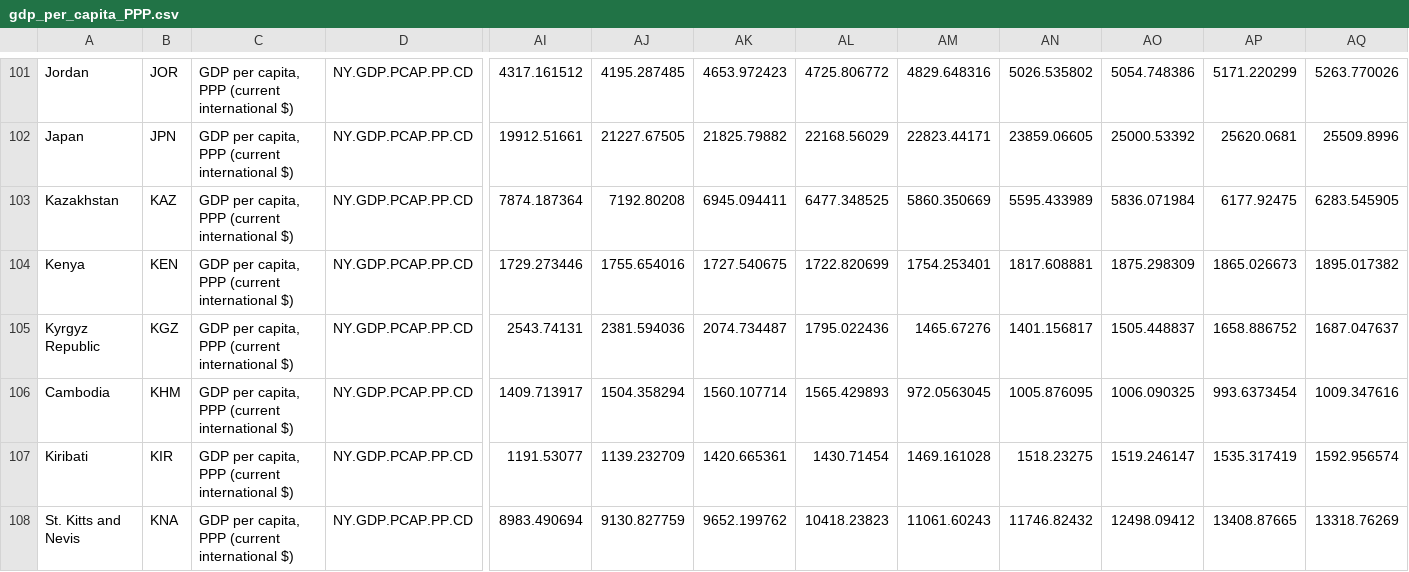
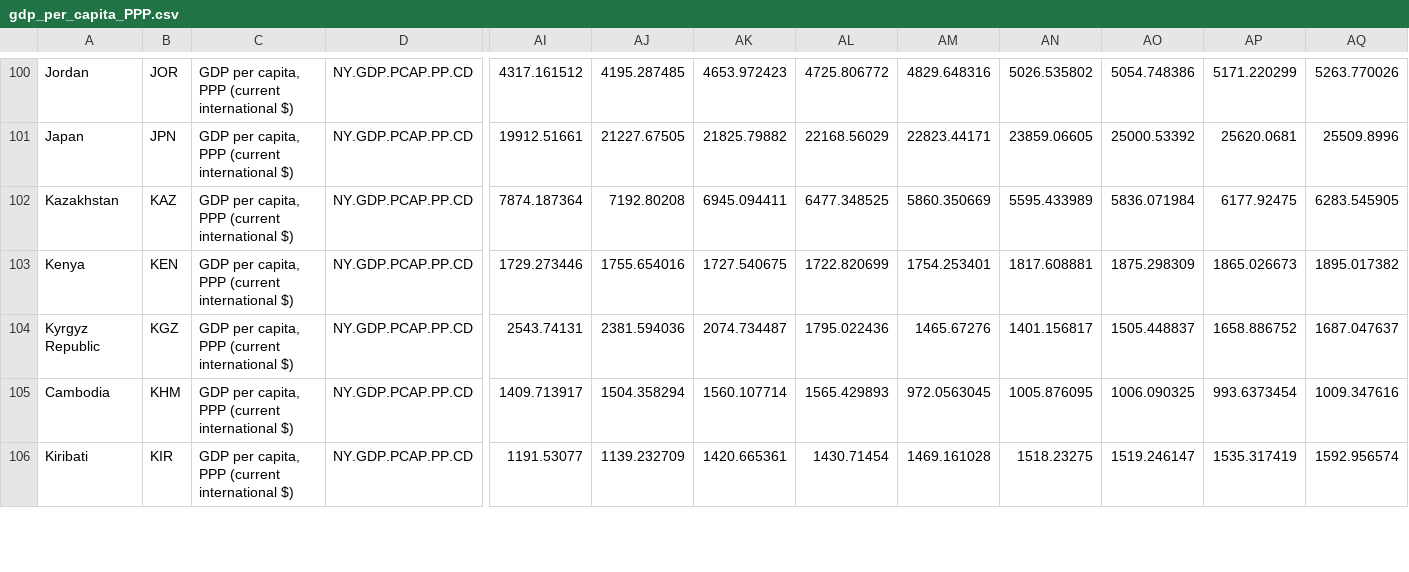
Before and after one commit to RandalWallace/FIT3179_Homework_Week10, a CSV file: data/gdp_per_capita_PPP.csv, drawn as a sheet; only a part is shown, gaps mark what is left out; removed rows and columns are numbered as before the commit, all else as after; rows hold the shown columns only; the diff covers the shown part only; the diff names each change by its address in the sheet, - before the commit and + after, or states it on an @@ line.

Commit message:
Update gdp_per_capita_PPP.csv

```diff
--- a/data/gdp_per_capita_PPP.csv
+++ b/data/gdp_per_capita_PPP.csv
-row 108: St. Kitts and Nevis | KNA | GDP per capita, PPP (current international $) | NY.GDP.PCAP.PP.CD | 8983.490694 | 9130.827759 | 9652.199762 | 10418.23823 | 11061.60243 | 11746.82432 | 12498.09412 | 13408.87665 | 13318.76269
```
Also changed, not shown: 1 added row, 4 removed rows and 10 edited cells elsewhere in this file.
